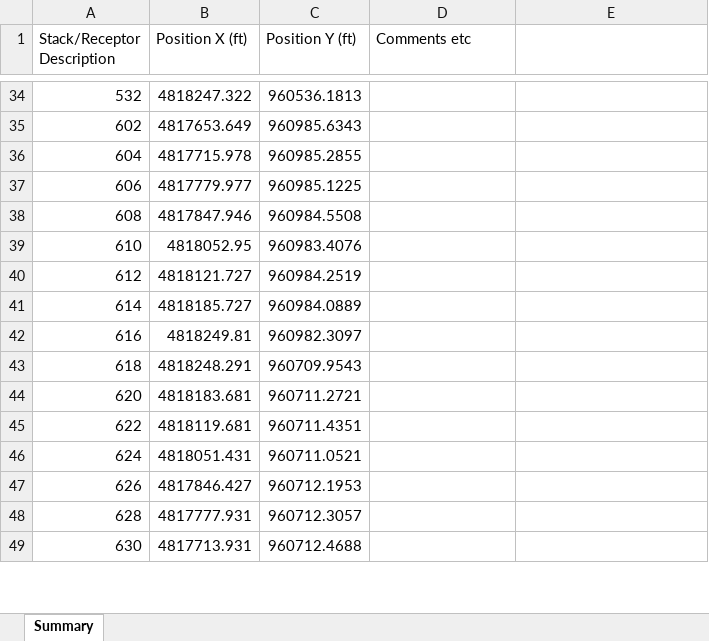
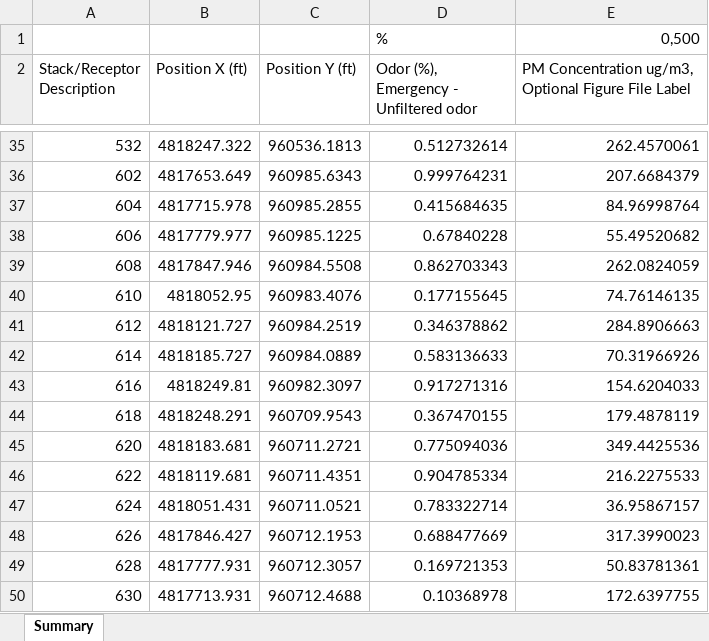
Before and after one commit to sbaldwinCPP/personal-workspace, an Excel workbook: Dotplots_update/14724_XY.xlsx, sheet Summary, drawn as a sheet; only a part is shown, gaps mark what is left out; values as stored, in another font and other column widths than the file's, no cell formats; addresses are those after the commit; the diff covers the shown part only; the diff names each change by its address in the sheet, - before the commit and + after, or states it on an @@ line.

```diff
--- a/Dotplots_update/14724_XY.xlsx (sheet Summary)
+++ b/Dotplots_update/14724_XY.xlsx (sheet Summary)
+row 1:  |  |  | % | 0,500
-D2: Comments etc
+D2: Odor (%), Emergency - Unfiltered odor
-E2: (empty)
+E2: PM Concentration ug/m3, Optional Figure File Label
-D35: (empty)
+D35: 0.512732614
-E35: (empty)
+E35: 262.4570061
-D36: (empty)
+D36: 0.999764231
-E36: (empty)
+E36: 207.6684379
-D37: (empty)
+D37: 0.415684635
-E37: (empty)
+E37: 84.96998764
-D38: (empty)
+D38: 0.67840228
-E38: (empty)
+E38: 55.49520682
-D39: (empty)
+D39: 0.862703343
-E39: (empty)
+E39: 262.0824059
-D40: (empty)
+D40: 0.177155645
-E40: (empty)
+E40: 74.76146135
-D41: (empty)
+D41: 0.346378862
-E41: (empty)
+E41: 284.8906663
-D42: (empty)
+D42: 0.583136633
-E42: (empty)
+E42: 70.31966926
-D43: (empty)
+D43: 0.917271316
-E43: (empty)
+E43: 154.6204033
-D44: (empty)
+D44: 0.367470155
-E44: (empty)
+E44: 179.4878119
-D45: (empty)
+D45: 0.775094036
-E45: (empty)
+E45: 349.4425536
-D46: (empty)
+D46: 0.904785334
-E46: (empty)
+E46: 216.2275533
-D47: (empty)
+D47: 0.783322714
-E47: (empty)
+E47: 36.95867157
-D48: (empty)
+D48: 0.688477669
-E48: (empty)
+E48: 317.3990023
-D49: (empty)
+D49: 0.169721353
-E49: (empty)
+E49: 50.83781361
-D50: (empty)
+D50: 0.10368978
-E50: (empty)
+E50: 172.6397755
```
Also changed, not shown: 180 edited cells elsewhere in this sheet, cell formats, formulas that keep their value, 1 other file.
